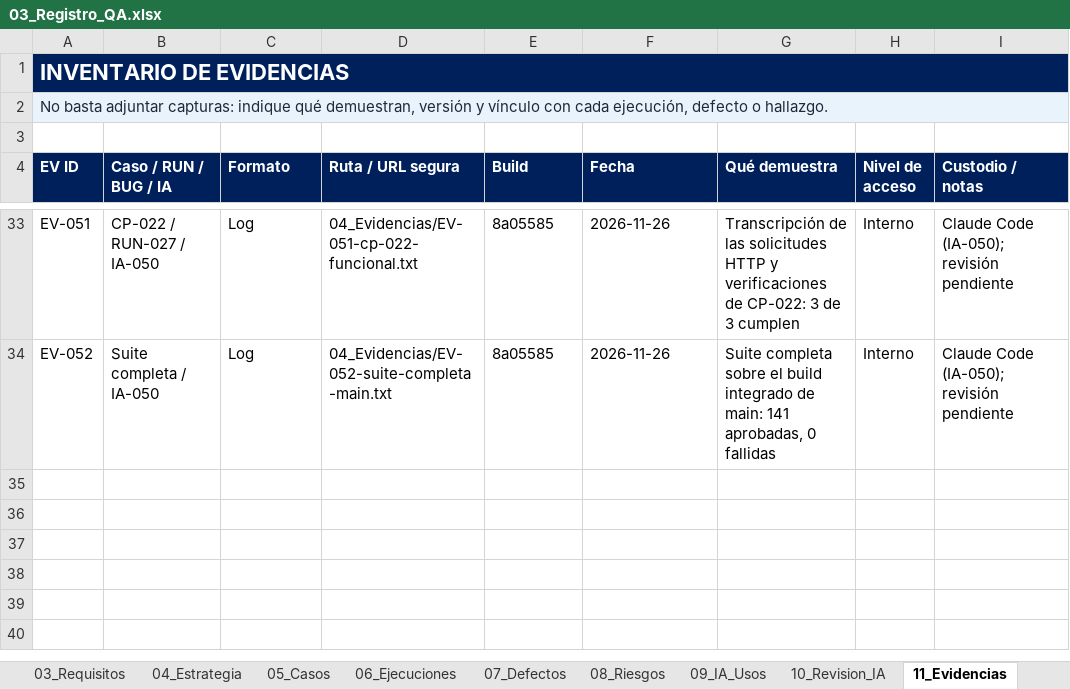
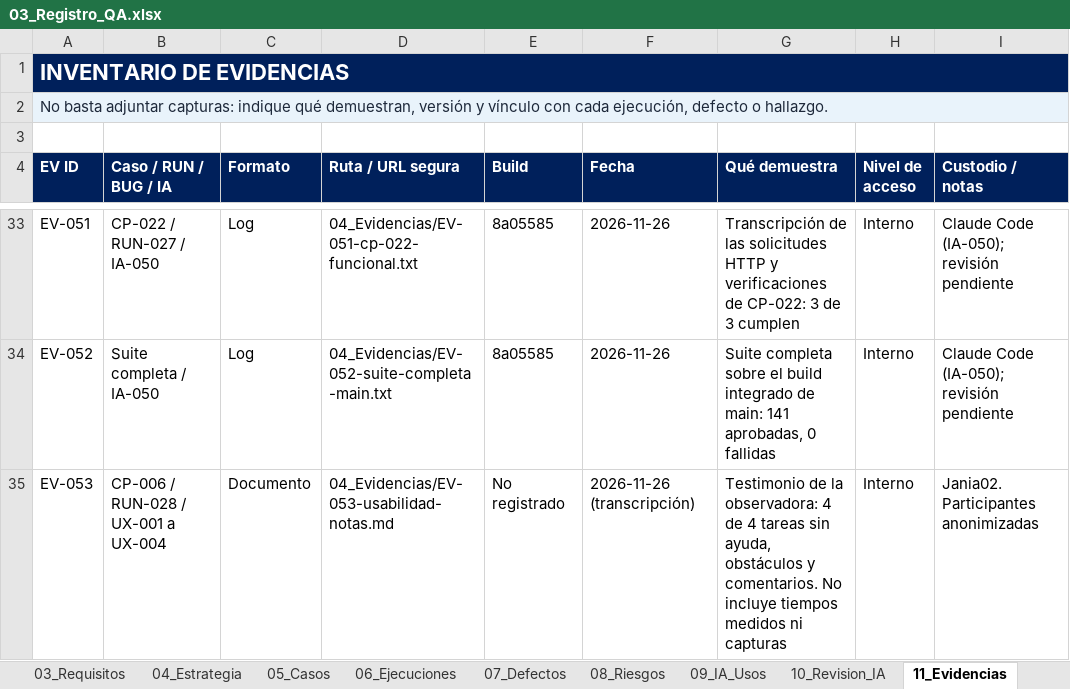
Before and after one commit to Jania02/licitaciones-qa-isw622, an Excel workbook: 03_Registro_QA/03_Registro_QA.xlsx, sheet 11_Evidencias, drawn as a sheet; only a part is shown, gaps mark what is left out; values as stored, in another font and other column widths than the file's, no borders; table styles not drawn; the diff names each change by its address in the sheet, - before the commit and + after, or states it on an @@ line.

Commit message:
docs: registrar sesión de usabilidad según notas de la observadora (#22, #27)

```diff
--- a/03_Registro_QA/03_Registro_QA.xlsx (sheet 11_Evidencias)
+++ b/03_Registro_QA/03_Registro_QA.xlsx (sheet 11_Evidencias)
+row 35: EV-053 | CP-006 / RUN-028 / UX-001 a UX-004 | Documento | 04_Evidencias/EV-053-usabilidad-notas.md | No registrado | 2026-11-26 (transcripción) | Testimonio de la observadora: 4 de 4 tareas sin ayuda, obstáculos y comentarios. No incluye tiempos medidos ni capturas | Interno | Jania02. Participantes anonimizadas
```
Also changed, not shown: sheet 14_Usabilidad, sheet 06_Ejecuciones, sheet 01_Resumen, sheet 02_Proyecto, 2 other files.
